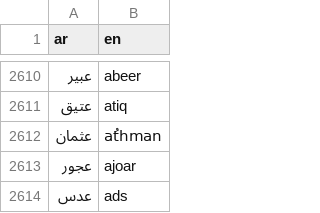
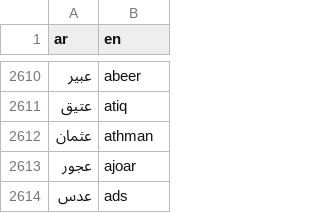
Before and after one commit to TechForPalestine/palestine-datasets, a CSV file: scripts/data/common/killed-in-gaza/data/dict_ar_en.csv, drawn as a sheet; only a part is shown, gaps mark what is left out.

Commit message:
fix weird accent

```diff
--- a/scripts/data/common/killed-in-gaza/data/dict_ar_en.csv
+++ b/scripts/data/common/killed-in-gaza/data/dict_ar_en.csv
@@ -2611,3 +2611,3 @@ ar,en
 عتيق,atiq
-عثمان,aُthman
+عثمان,athman
 عجور,ajoar
```
